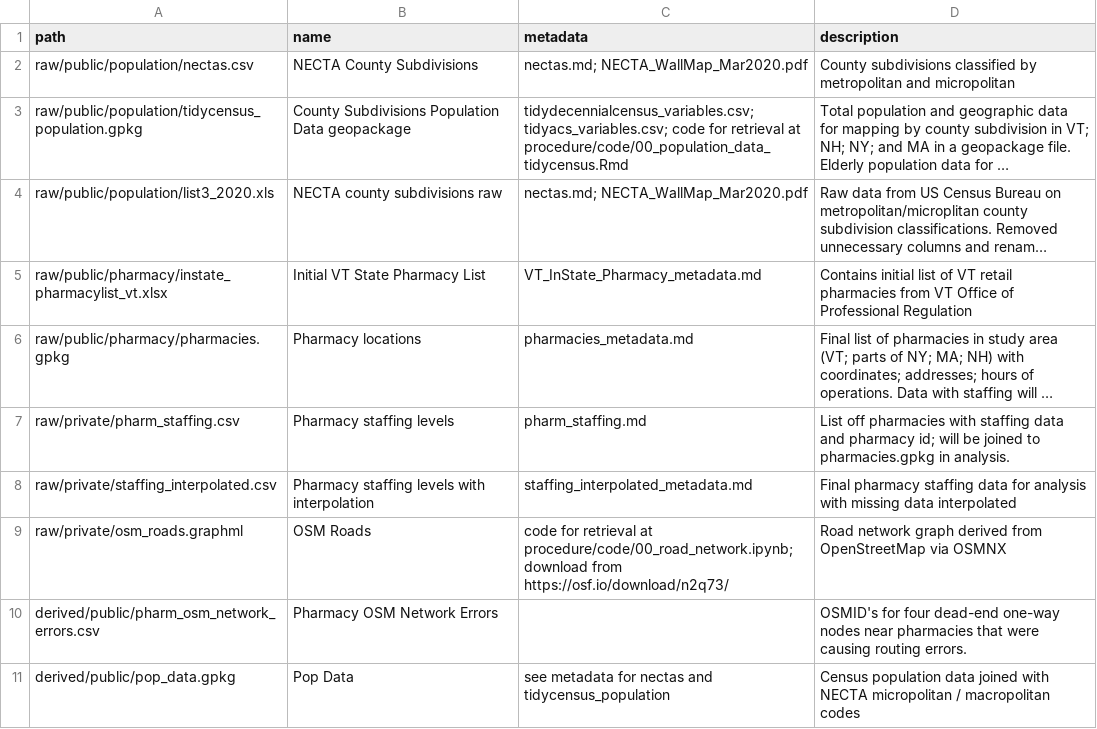
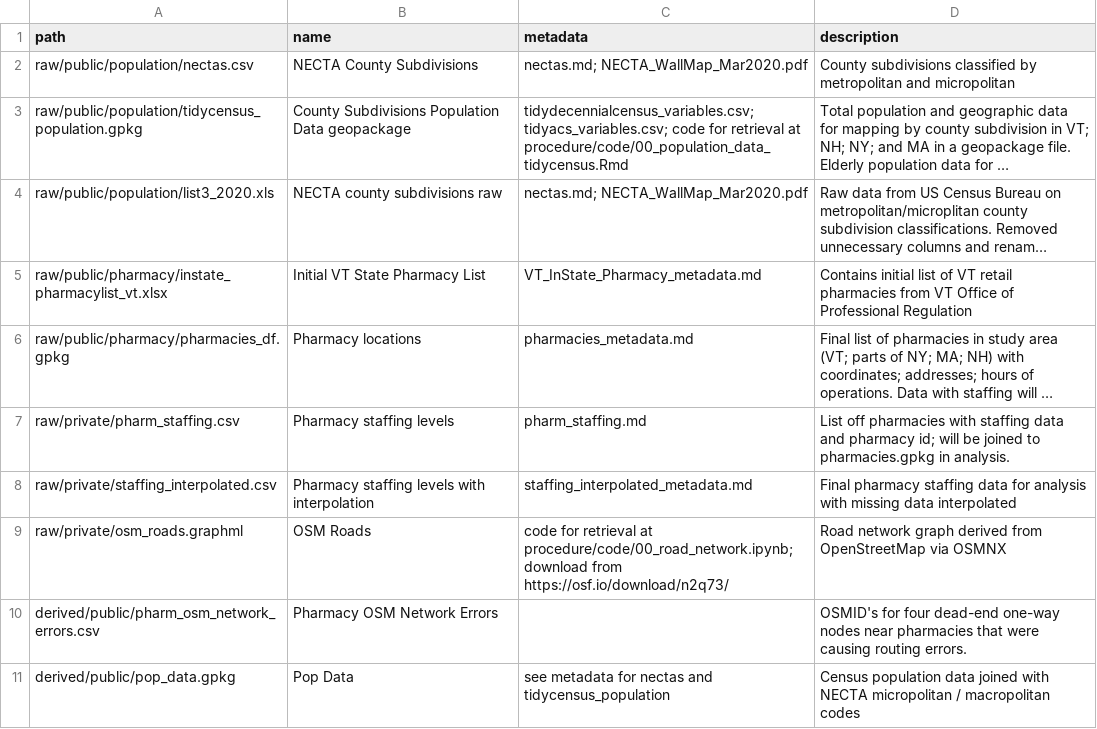
Before and after one commit to samroubin/VTPharmacy, a CSV file: data/data_index.csv, drawn as a sheet; long unchanged cells end in …; the diff names each change by its address in the sheet, - before the commit and + after, or states it on an @@ line.

Commit message:
Update data_index.csv

```diff
--- a/data/data_index.csv
+++ b/data/data_index.csv
-A6 (path): raw/public/pharmacy/pharmacies.gpkg
+A6 (path): raw/public/pharmacy/pharmacies_df.gpkg
```
